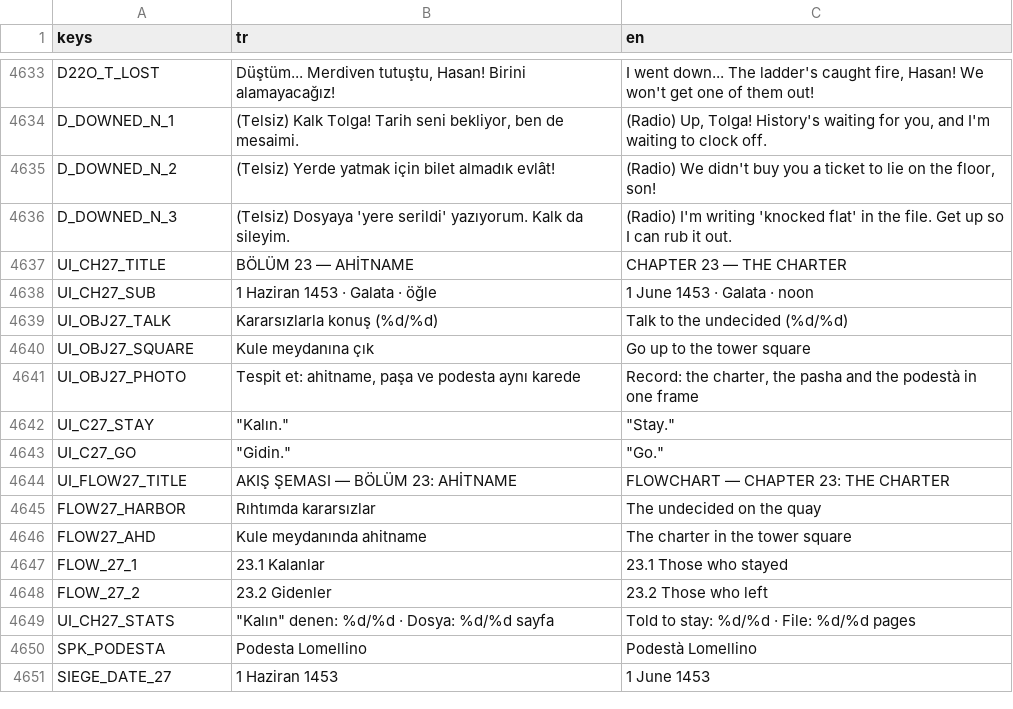
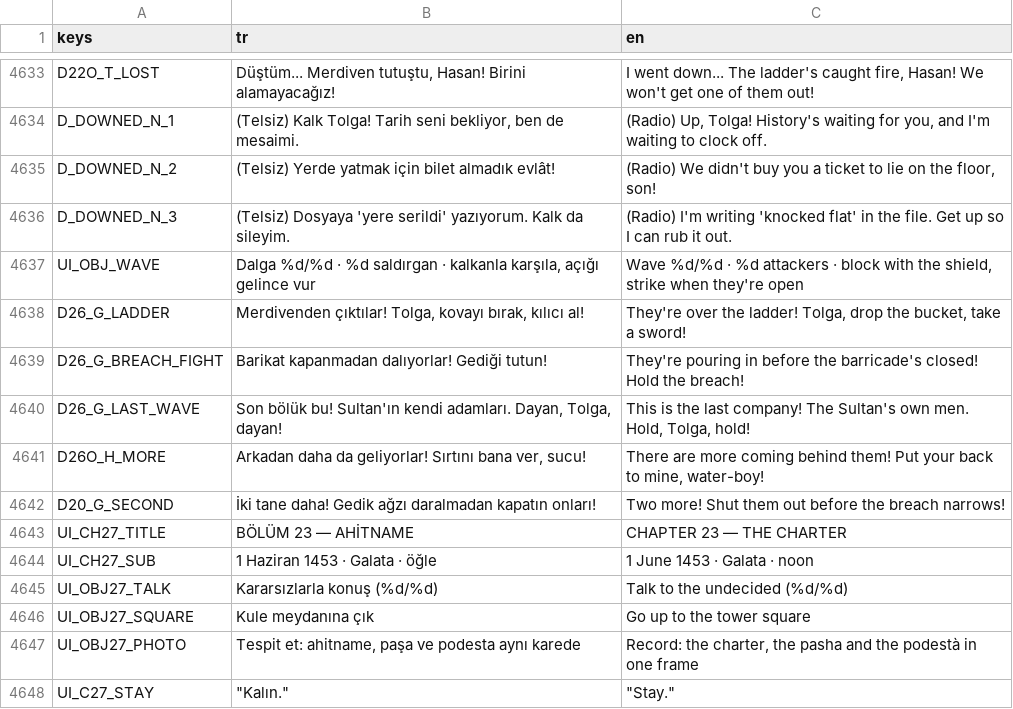
Before and after one commit to TradersEntertainment/nothistorygame, a CSV file: i18n/strings.csv, drawn as a sheet; only a part is shown, gaps mark what is left out; the shorter side is filled out with more unchanged rows; the diff names each change by its address in the sheet, - before the commit and + after, or states it on an @@ line.

```diff
--- a/i18n/strings.csv
+++ b/i18n/strings.csv
+row 4637: UI_OBJ_WAVE | Dalga %d/%d · %d saldırgan · kalkanla karşıla, açığı gelince vur | Wave %d/%d · %d attackers · block with the shield, strike when they're open
+row 4638: D26_G_LADDER | Merdivenden çıktılar! Tolga, kovayı bırak, kılıcı al! | They're over the ladder! Tolga, drop the bucket, take a sword!
+row 4639: D26_G_BREACH_FIGHT | Barikat kapanmadan dalıyorlar! Gediği tutun! | They're pouring in before the barricade's closed! Hold the breach!
+row 4640: D26_G_LAST_WAVE | Son bölük bu! Sultan'ın kendi adamları. Dayan, Tolga, dayan! | This is the last company! The Sultan's own men. Hold, Tolga, hold!
+row 4641: D26O_H_MORE | Arkadan daha da geliyorlar! Sırtını bana ver, sucu! | There are more coming behind them! Put your back to mine, water-boy!
+row 4642: D20_G_SECOND | İki tane daha! Gedik ağzı daralmadan kapatın onları! | Two more! Shut them out before the breach narrows!
```
Also changed, not shown: 12 other files.
